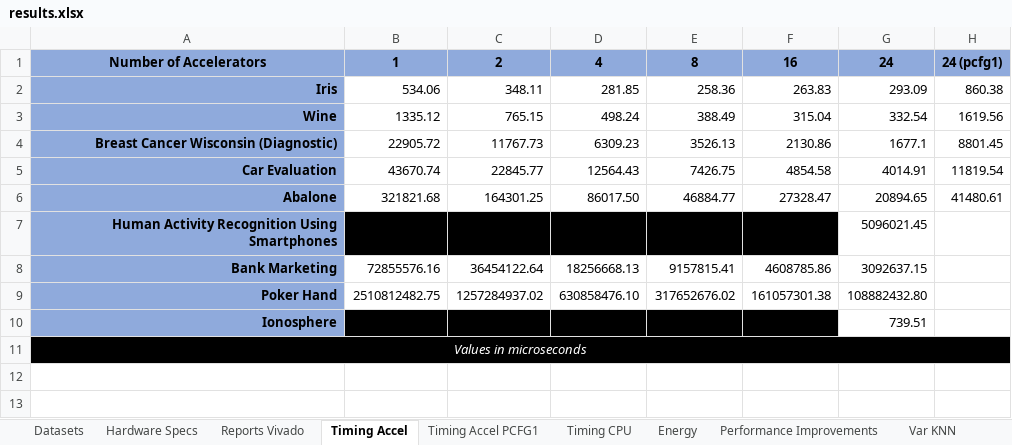
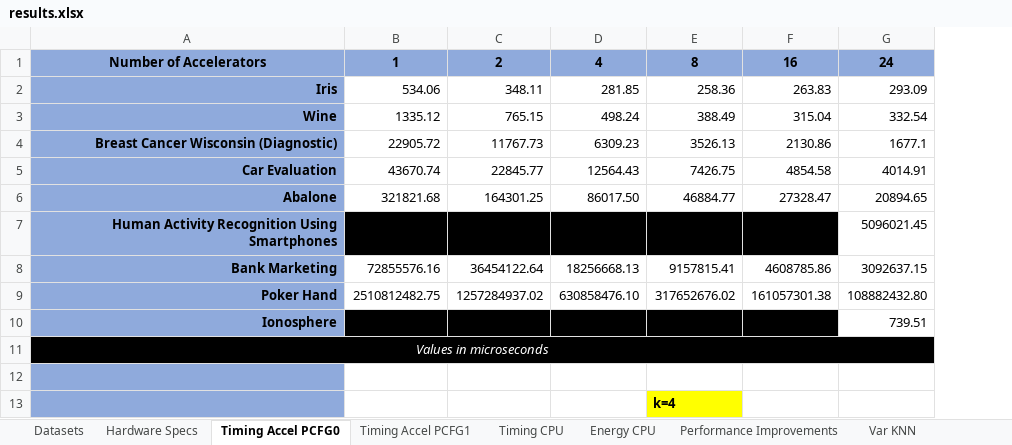
Before and after one commit to joaomiguelvieira/kNNSim, an Excel workbook: results/results.xlsx, sheet Timing Accel PCFG0, drawn as a sheet; values as stored, in another font and other column widths than the file's, no borders; charts and pictures not drawn; removed rows and columns are numbered as before the commit, all else as after; the diff names each change by its address in the sheet, - before the commit and + after, or states it on an @@ line.

```diff
--- a/results/results.xlsx (sheet Timing Accel PCFG0)
+++ b/results/results.xlsx (sheet Timing Accel PCFG0)
-sheet tab: Timing Accel
+sheet tab: Timing Accel PCFG0
-sheet tab: Energy
+sheet tab: Energy CPU
-sheet tab: Reports Vivado
-column H, rows 1-6: 24 (pcfg1) | 860.38 | 1619.56 | 8801.45 | 11819.54 | 41480.61
+row 12: (empty)
+row 13:  |  |  |  | k=4
```
Also changed, not shown: sheet Timing Accel PCFG1, other sheet tabs, formulas that keep their value, charts or pictures.
